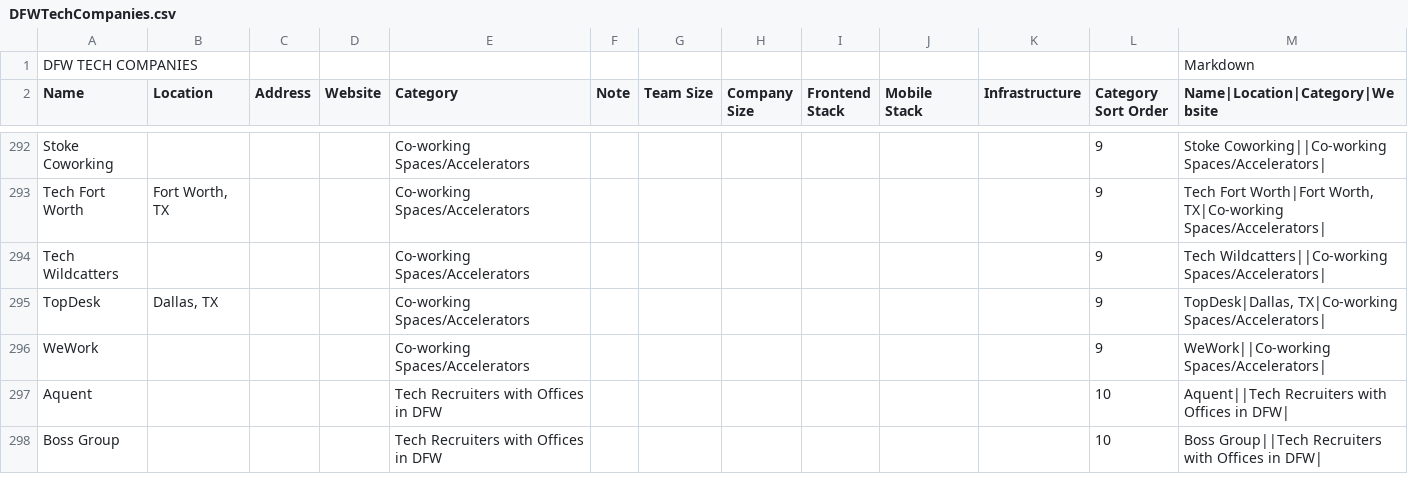
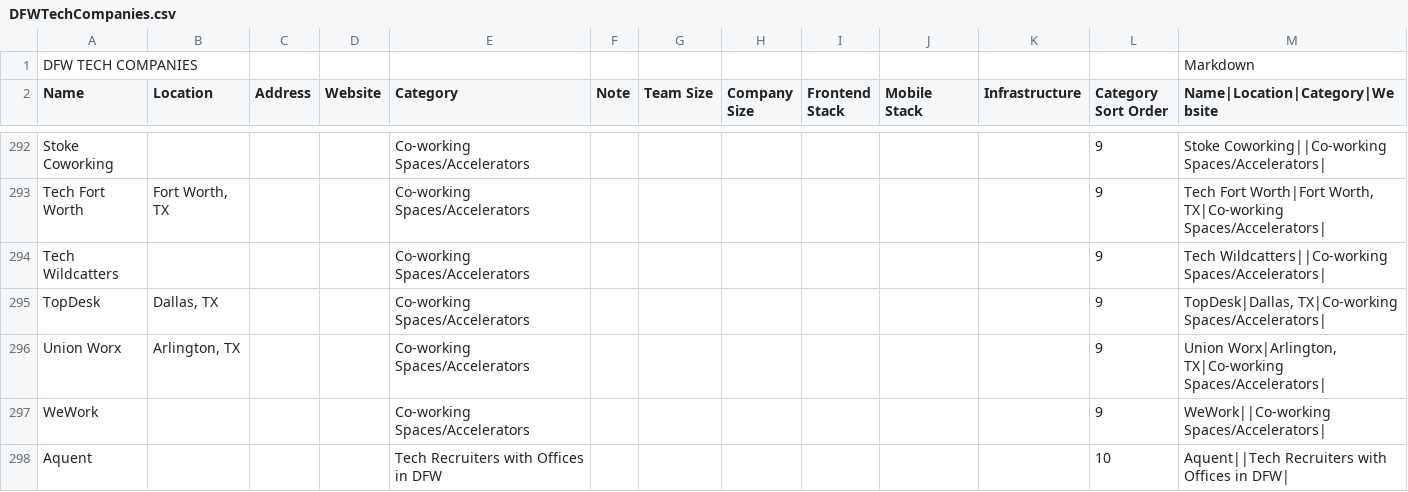
Before and after one commit to mnutsch/DFW_Tech_Companies, a CSV file: DFWTechCompanies.csv, drawn as a sheet; only a part is shown, gaps mark what is left out; the shorter side is filled out with more unchanged rows.

Commit message:
Update DFWTechCompanies.csv

```diff
--- a/DFWTechCompanies.csv
+++ b/DFWTechCompanies.csv
@@ -295,2 +295,3 @@ Tech Wildcatters,,,,Co-working Spaces/Accelerators,,,,,,,9,Tech Wildcatters||Co-
 TopDesk,"Dallas, TX",,,Co-working Spaces/Accelerators,,,,,,,9,"TopDesk|Dallas, TX|Co-working Spaces/Accelerators|"
+Union Worx,"Arlington, TX",,,Co-working Spaces/Accelerators,,,,,,,9,"Union Worx|Arlington, TX|Co-working Spaces/Accelerators|"
 WeWork,,,,Co-working Spaces/Accelerators,,,,,,,9,WeWork||Co-working Spaces/Accelerators|
```
